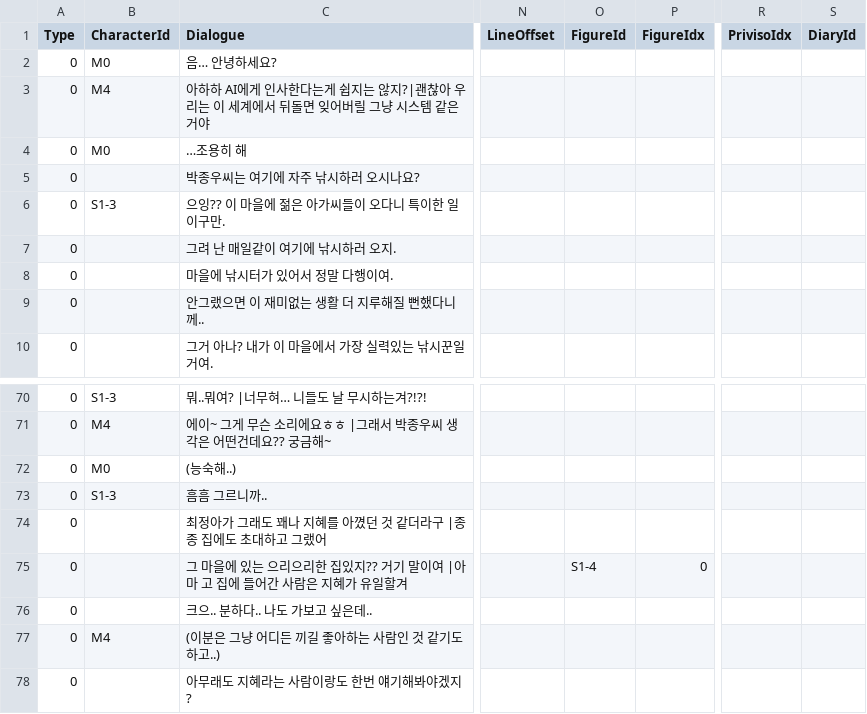
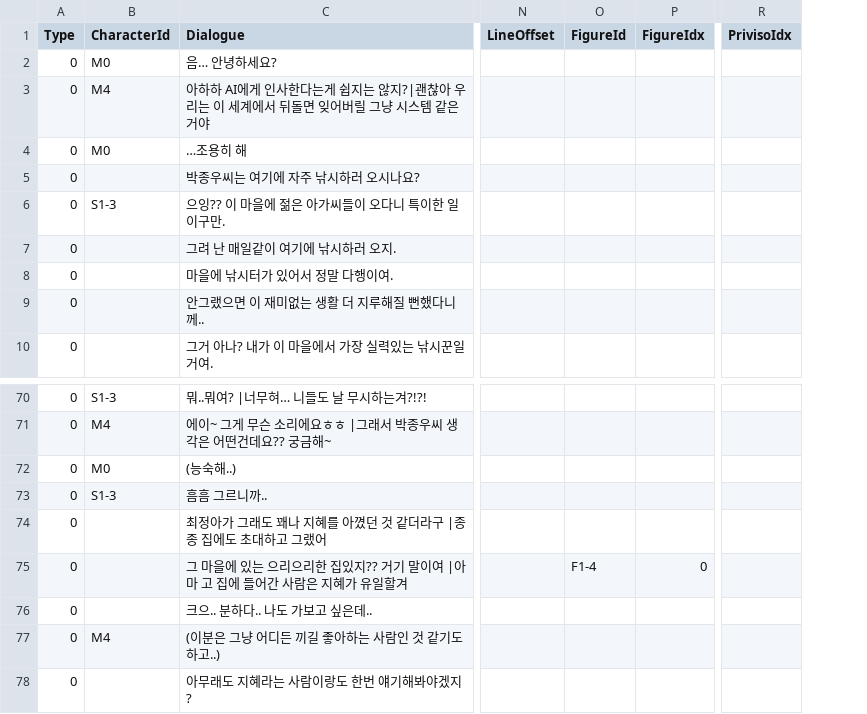
Before and after one commit to leeZn30/Access-Limited, a CSV file: Assets/Resources/CSVFiles/01_Dialogue/1/S1-3-0.csv, drawn as a sheet; only a part is shown, gaps mark what is left out; the diff names each change by its address in the sheet, - before the commit and + after, or states it on an @@ line.

```diff
--- a/Assets/Resources/CSVFiles/01_Dialogue/1/S1-3-0.csv
+++ b/Assets/Resources/CSVFiles/01_Dialogue/1/S1-3-0.csv
-column S (DiaryId), empty
-O75 (FigureId): S1-4
+O75 (FigureId): F1-4
```
Also changed, not shown: Assets/Resources/CSVFiles/01_Dialogue/1/Fishing.csv, Assets/Resources/CSVFiles/01_Dialogue/1/Marina.csv, 19 other files.
